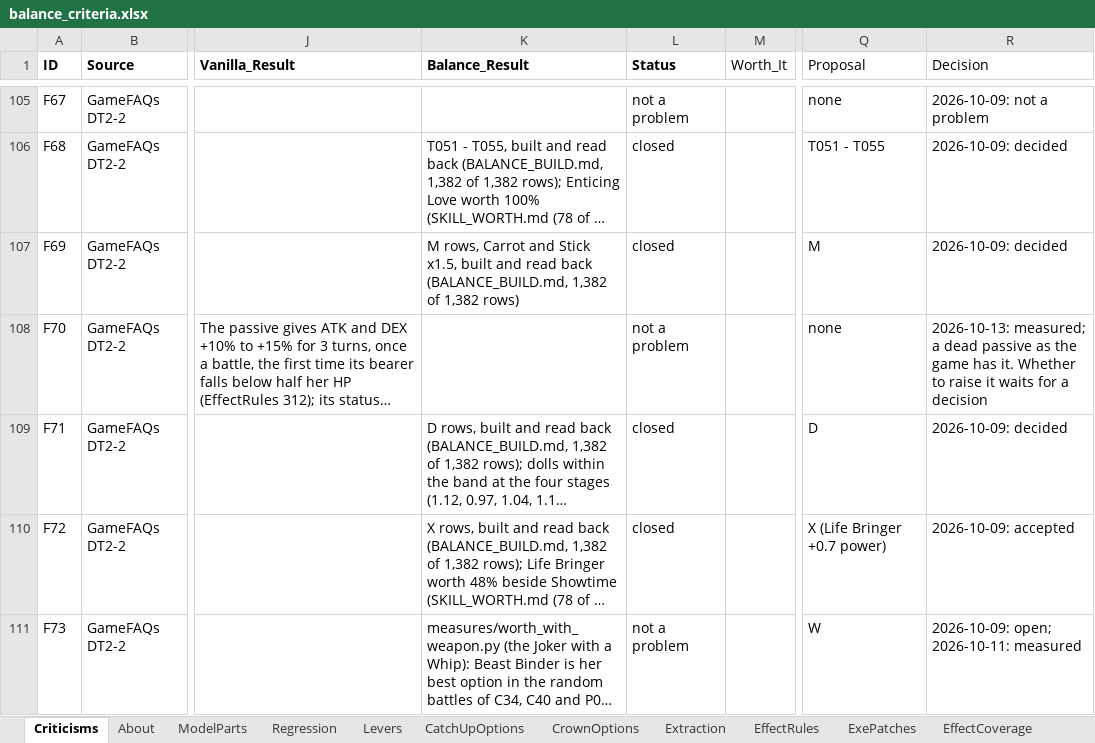
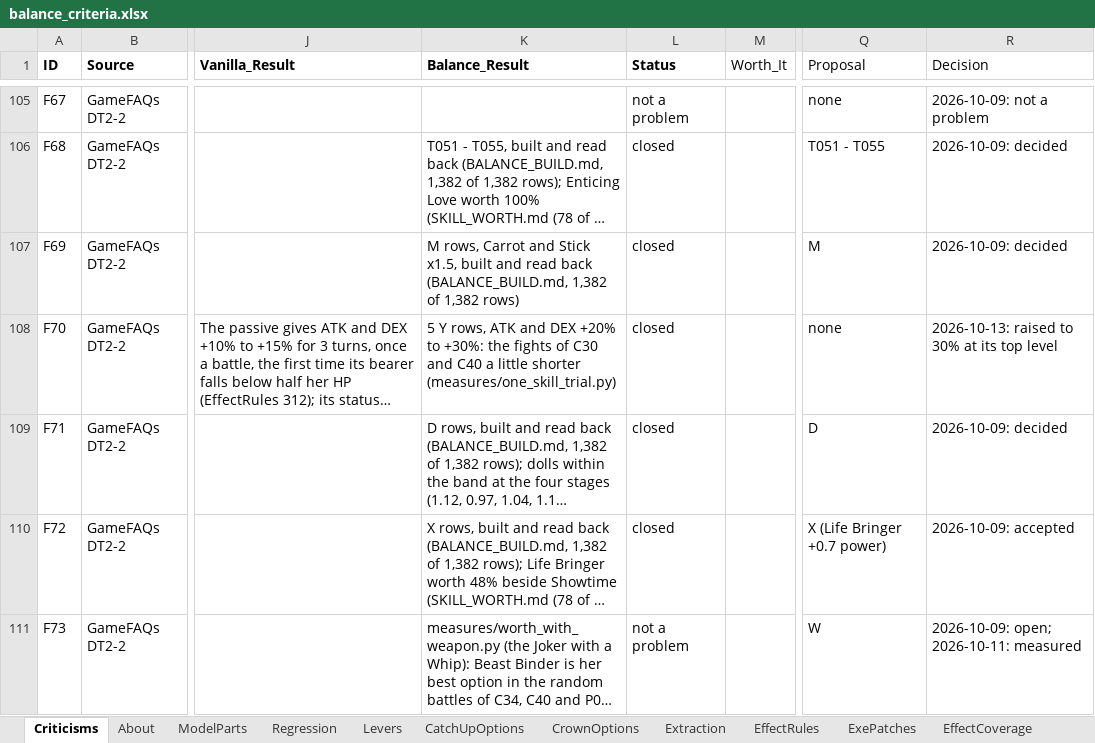
Before and after one commit to Asaad-E/DungeonTravelers_2_2_qol_balance_mod, an Excel workbook: data_tables/balance_criteria.xlsx, sheet Criticisms, drawn as a sheet; only a part is shown, gaps mark what is left out; long unchanged cells end in …; values as stored, in another font and other column widths than the file's, no borders; the diff covers the shown part only; the diff names each change by its address in the sheet, - before the commit and + after, or states it on an @@ line.

```diff
--- a/data_tables/balance_criteria.xlsx (sheet Criticisms)
+++ b/data_tables/balance_criteria.xlsx (sheet Criticisms)
-K108 (Balance_Result): (empty)
+K108 (Balance_Result): 5 Y rows, ATK and DEX +20% to +30%: the fights of C30 and C40 a little shorter (measures/one_skill_trial.py)
-L108 (Status): not a problem
+L108 (Status): closed
-R108 (Decision): 2026-10-13: measured; a dead passive as the game has it. Whether to raise it waits for a decision
+R108 (Decision): 2026-10-13: raised to 30% at its top level
```
Also changed, not shown: 1 added row elsewhere in this sheet, sheet Levers, data_tables/balance_changes.xlsx, 15 other files.
